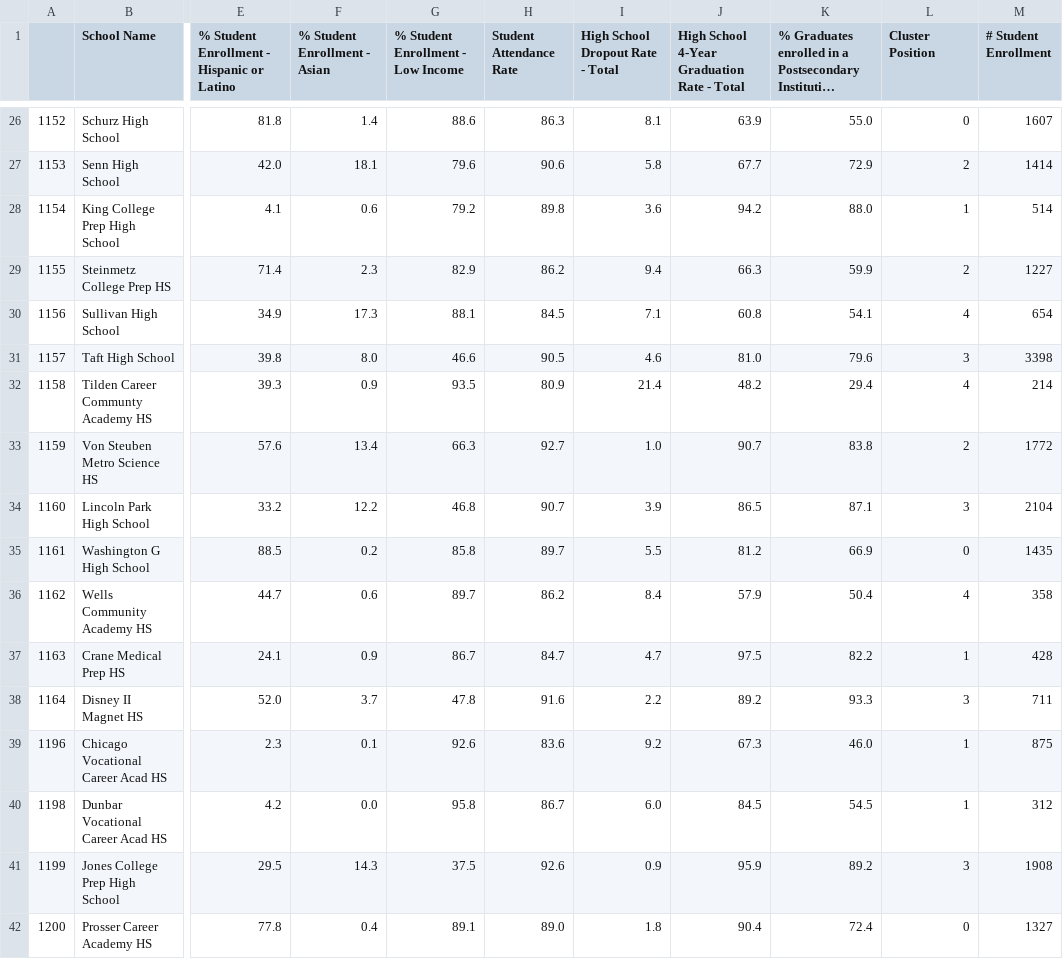
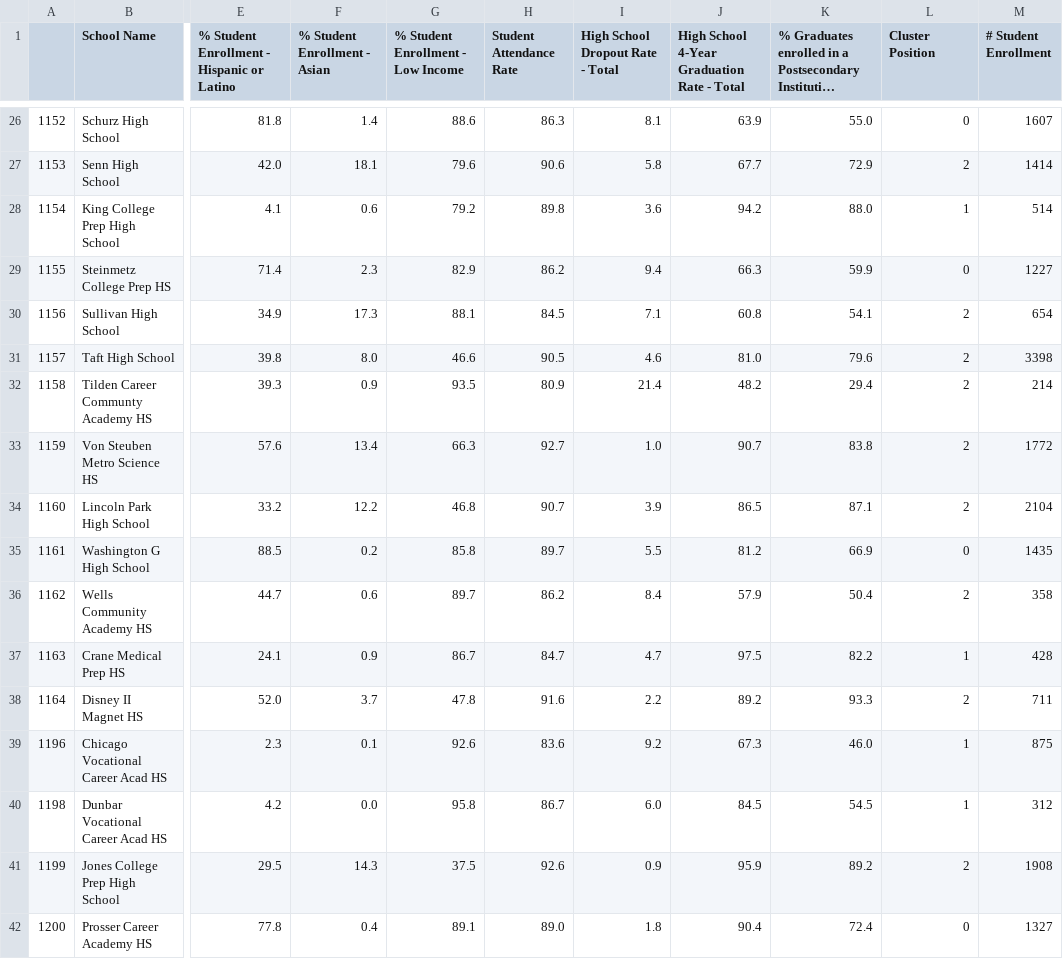
Before and after one commit to mkralis123/SoReMo, a CSV file: Demographic Clusters/demographics_2019.csv, drawn as a sheet; only a part is shown, gaps mark what is left out; long unchanged cells end in …; the diff covers the shown part only; the diff names each change by its address in the sheet, - before the commit and + after, or states it on an @@ line.

```diff
--- a/Demographic Clusters/demographics_2019.csv
+++ b/Demographic Clusters/demographics_2019.csv
-L29 (Cluster Position): 2
+L29 (Cluster Position): 0
-L30 (Cluster Position): 4
+L30 (Cluster Position): 2
-L31 (Cluster Position): 3
+L31 (Cluster Position): 2
-L32 (Cluster Position): 4
+L32 (Cluster Position): 2
-L34 (Cluster Position): 3
+L34 (Cluster Position): 2
-L36 (Cluster Position): 4
+L36 (Cluster Position): 2
-L38 (Cluster Position): 3
+L38 (Cluster Position): 2
-L41 (Cluster Position): 3
+L41 (Cluster Position): 2
```
Also changed, not shown: 20 edited cells elsewhere in this file, Demographic Clusters/demographics_2015.csv, Demographic Clusters/demographics_2016.csv, 42 other files.
